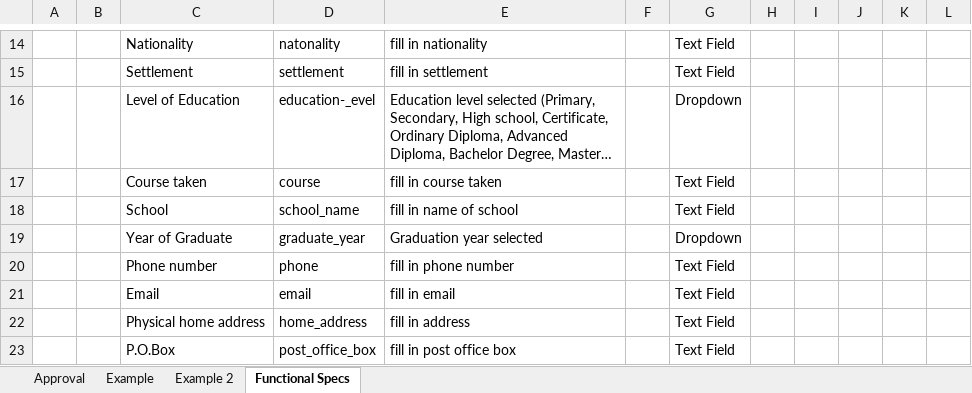
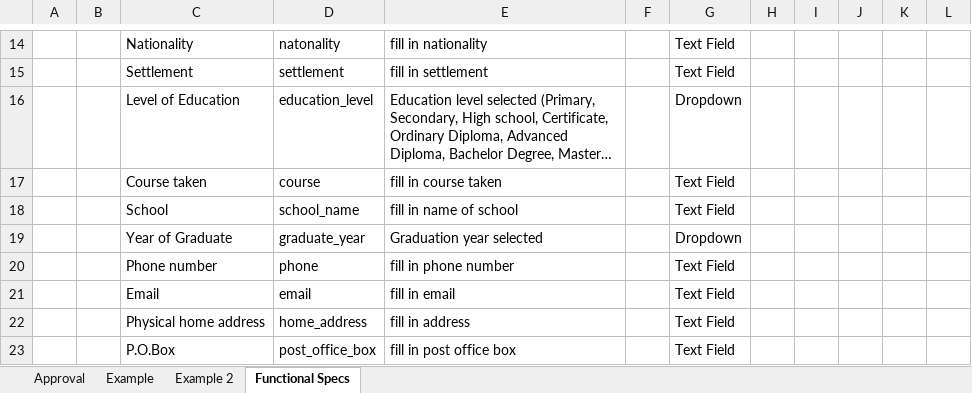
Before and after one commit to FabstechTZ/general, an Excel workbook: Form SpecificationsV0.1_DRAFT.xlsx, sheet Functional Specs, drawn as a sheet; only a part is shown, gaps mark what is left out; long unchanged cells end in …; values as stored, in another font and other column widths than the file's, no borders; the diff names each change by its address in the sheet, - before the commit and + after, or states it on an @@ line.

Commit message:
spelling edit

```diff
--- a/Form SpecificationsV0.1_DRAFT.xlsx (sheet Functional Specs)
+++ b/Form SpecificationsV0.1_DRAFT.xlsx (sheet Functional Specs)
-D16: education-_evel
+D16: education_level
```
